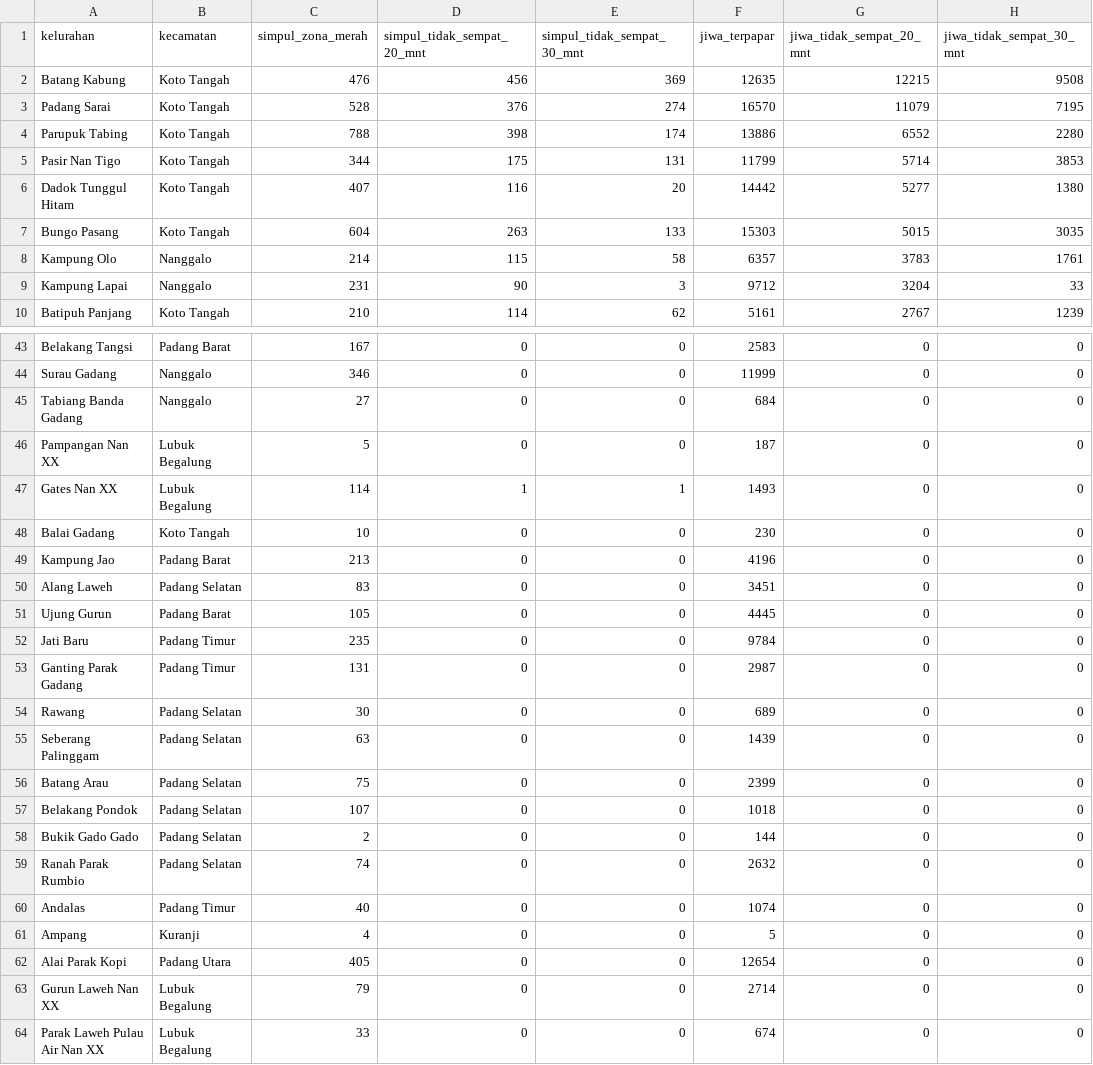
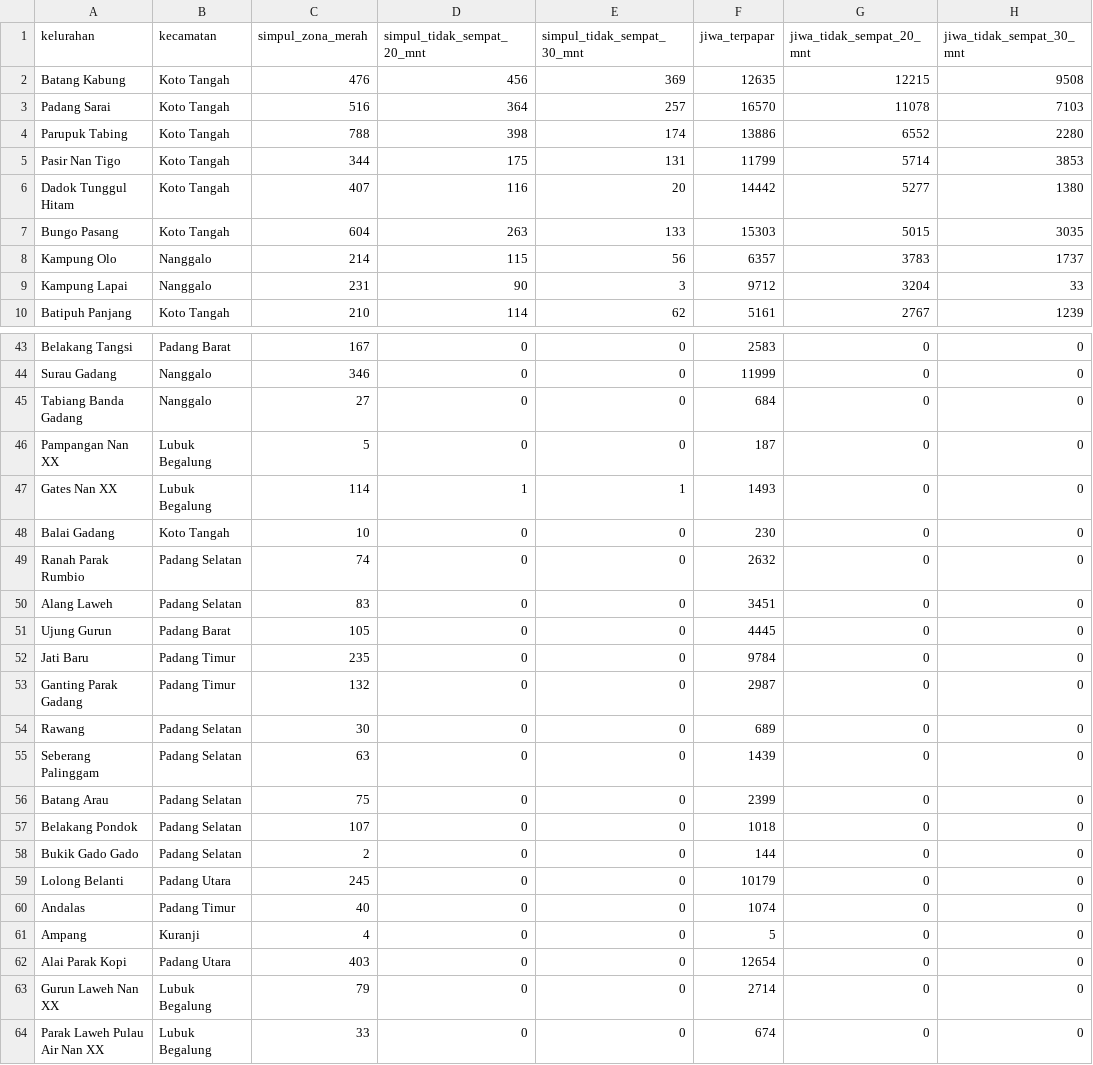
Before and after one commit to AkuSukaProject/core-siaga-padang, a CSV file: hasil_build/peta_celah_kelurahan.csv, drawn as a sheet; only a part is shown, gaps mark what is left out; the diff covers the shown part only.

Commit message:
DB 2026.10.18: porsi TES dari model pergerakan kolektif berkapasitas
Dasar data sama dengan 2026.10.16 (graf OSM 8 Agustus); tabel lama identik.
- tb_route_shares diganti: porsi TES per simpang dari program linear (minimum
  jiwa x menit, beban <= kapasitas) atas 167 TES berkapasitas tercatat; TES tanpa
  kapasitas hanya cadangan; porsi cadangan dari sisa kapasitas untuk simpang
  yang keluar zona; kolom urutan, sempat_15, eta_tabel, kapasitas_tercatat, cadangan.
- tb_tes_next baru (rantai simpul ke tiap TES), tb_tes.nearest_node_id/snap_dist_m,
  tb_tea.snap_dist_m; hasil_build/beban_tes.csv.
- build_db.py --graf untuk membangun di atas graf versi lain; deterministik
  (build ulang = SHA-256 sama).
- Kontrak final, handoff Android, ERD/DBML/PlantUML/draw.io diperbarui.

```diff
--- a/hasil_build/peta_celah_kelurahan.csv
+++ b/hasil_build/peta_celah_kelurahan.csv
@@ -2,3 +2,3 @@ kelurahan,kecamatan,simpul_zona_merah,simpul_tidak_sempat_20_mnt,simpul_tidak_se
 Batang Kabung,Koto Tangah,476,456,369,12635,12215,9508
-Padang Sarai,Koto Tangah,528,376,274,16570,11079,7195
+Padang Sarai,Koto Tangah,516,364,257,16570,11078,7103
 Parupuk Tabing,Koto Tangah,788,398,174,13886,6552,2280
@@ -7,3 +7,3 @@ Dadok Tunggul Hitam,Koto Tangah,407,116,20,14442,5277,1380
 Bungo Pasang,Koto Tangah,604,263,133,15303,5015,3035
-Kampung Olo,Nanggalo,214,115,58,6357,3783,1761
+Kampung Olo,Nanggalo,214,115,56,6357,3783,1737
 Kampung Lapai,Nanggalo,231,90,3,9712,3204,33
@@ -48,3 +48,3 @@ Gates Nan XX,Lubuk Begalung,114,1,1,1493,0,0
 Balai Gadang,Koto Tangah,10,0,0,230,0,0
-Kampung Jao,Padang Barat,213,0,0,4196,0,0
+Ranah Parak Rumbio,Padang Selatan,74,0,0,2632,0,0
 Alang Laweh,Padang Selatan,83,0,0,3451,0,0
@@ -52,3 +52,3 @@ Ujung Gurun,Padang Barat,105,0,0,4445,0,0
 Jati Baru,Padang Timur,235,0,0,9784,0,0
-Ganting Parak Gadang,Padang Timur,131,0,0,2987,0,0
+Ganting Parak Gadang,Padang Timur,132,0,0,2987,0,0
 Rawang,Padang Selatan,30,0,0,689,0,0
@@ -58,6 +58,6 @@ Belakang Pondok,Padang Selatan,107,0,0,1018,0,0
 Bukik Gado Gado,Padang Selatan,2,0,0,144,0,0
-Ranah Parak Rumbio,Padang Selatan,74,0,0,2632,0,0
+Lolong Belanti,Padang Utara,245,0,0,10179,0,0
 Andalas,Padang Timur,40,0,0,1074,0,0
 Ampang,Kuranji,4,0,0,5,0,0
-Alai Parak Kopi,Padang Utara,405,0,0,12654,0,0
+Alai Parak Kopi,Padang Utara,403,0,0,12654,0,0
 Gurun Laweh Nan XX,Lubuk Begalung,79,0,0,2714,0,0
```
Also changed, not shown: 3 added rows, 3 removed rows and 11 edited cells elsewhere in this file, 18 other files.
